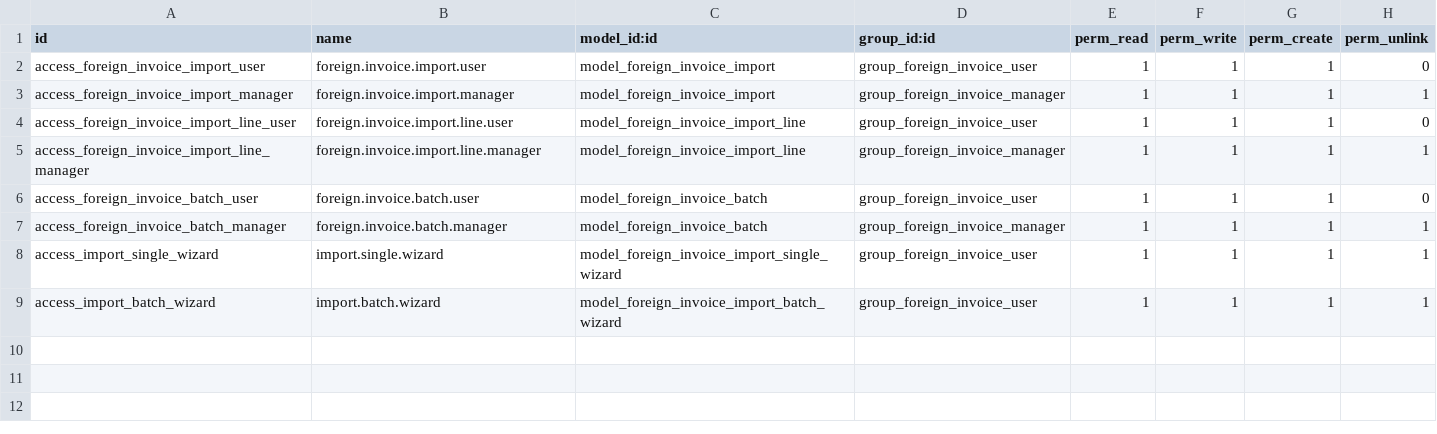
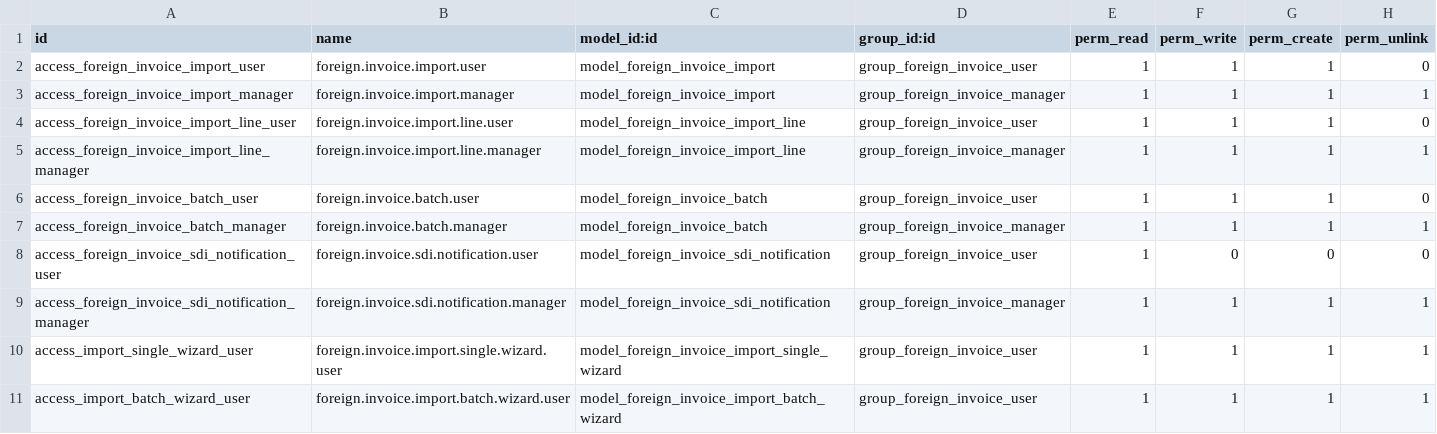
Before and after one commit to luigi23318/odoo18-italia, a CSV file: l10n_it_foreign_invoice_sdi/security/ir.model.access.csv, drawn as a sheet.

```diff
--- a/l10n_it_foreign_invoice_sdi/security/ir.model.access.csv
+++ b/l10n_it_foreign_invoice_sdi/security/ir.model.access.csv
@@ -7,3 +7,5 @@ access_foreign_invoice_batch_user,foreign.invoice.batch.user,model_foreign_invoi
 access_foreign_invoice_batch_manager,foreign.invoice.batch.manager,model_foreign_invoice_batch,group_foreign_invoice_manager,1,1,1,1
-access_import_single_wizard,import.single.wizard,model_foreign_invoice_import_single_wizard,group_foreign_invoice_user,1,1,1,1
-access_import_batch_wizard,import.batch.wizard,model_foreign_invoice_import_batch_wizard,group_foreign_invoice_user,1,1,1,1
+access_foreign_invoice_sdi_notification_user,foreign.invoice.sdi.notification.user,model_foreign_invoice_sdi_notification,group_foreign_invoice_user,1,0,0,0
+access_foreign_invoice_sdi_notification_manager,foreign.invoice.sdi.notification.manager,model_foreign_invoice_sdi_notification,group_foreign_invoice_manager,1,1,1,1
+access_import_single_wizard_user,foreign.invoice.import.single.wizard.user,model_foreign_invoice_import_single_wizard,group_foreign_invoice_user,1,1,1,1
+access_import_batch_wizard_user,foreign.invoice.import.batch.wizard.user,model_foreign_invoice_import_batch_wizard,group_foreign_invoice_user,1,1,1,1
```
Also changed, not shown: 44 other files.
